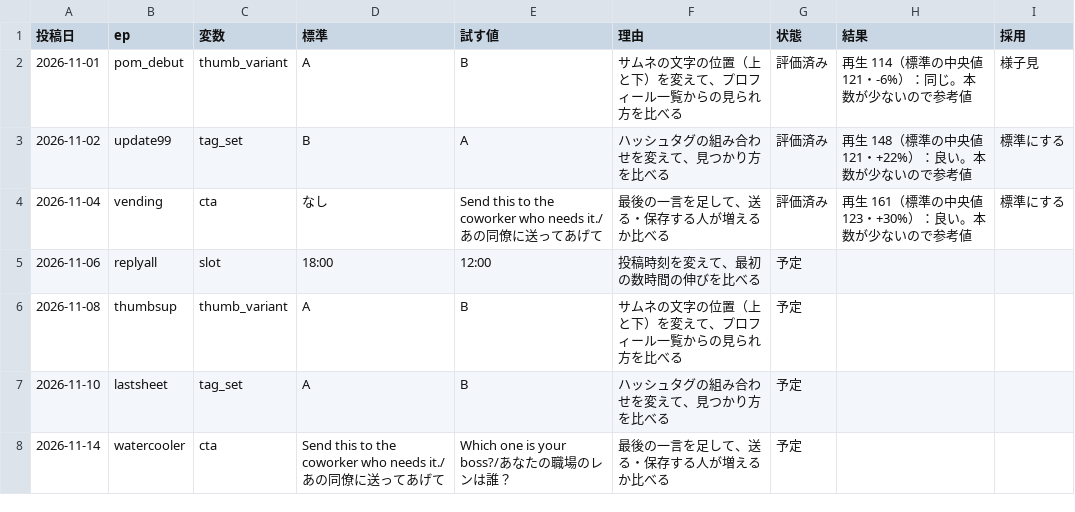
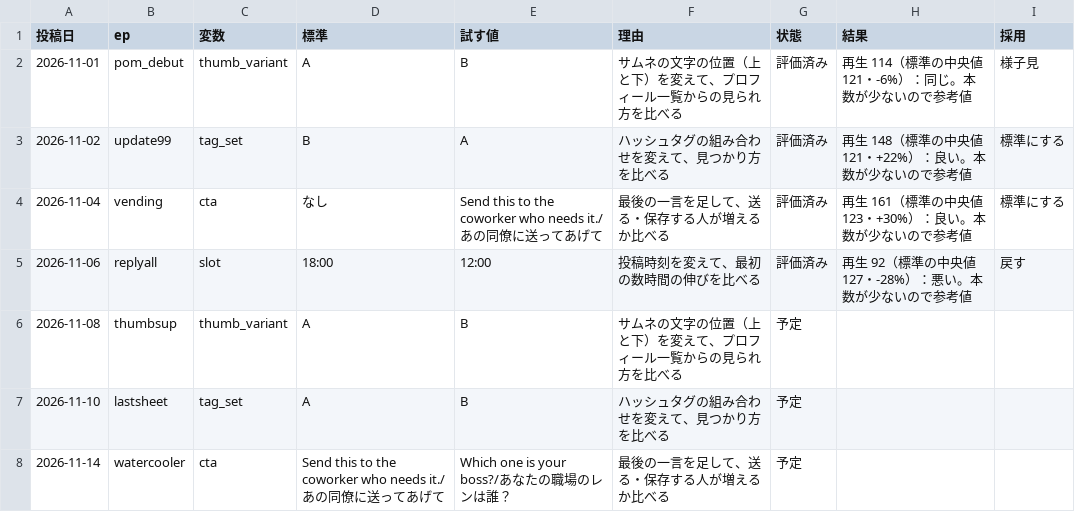
Before and after one commit to ibato-byte/renjill-auto, a CSV file: content/experiments.csv, drawn as a sheet.

```diff
--- a/content/experiments.csv
+++ b/content/experiments.csv
@@ -4,3 +4,3 @@
 2026-11-04,vending,cta,なし,Send this to the coworker who needs it./あの同僚に送ってあげて,最後の一言を足して、送る・保存する人が増えるか比べる,評価済み,再生 161（標準の中央値 123・+30%）：良い。本数が少ないので参考値,標準にする
-2026-11-06,replyall,slot,18:00,12:00,投稿時刻を変えて、最初の数時間の伸びを比べる,予定,,
+2026-11-06,replyall,slot,18:00,12:00,投稿時刻を変えて、最初の数時間の伸びを比べる,評価済み,再生 92（標準の中央値 127・-28%）：悪い。本数が少ないので参考値,戻す
 2026-11-08,thumbsup,thumb_variant,A,B,サムネの文字の位置（上と下）を変えて、プロフィール一覧からの見られ方を比べる,予定,,
```
Also changed, not shown: content/daily_log.csv, 1 other file.
